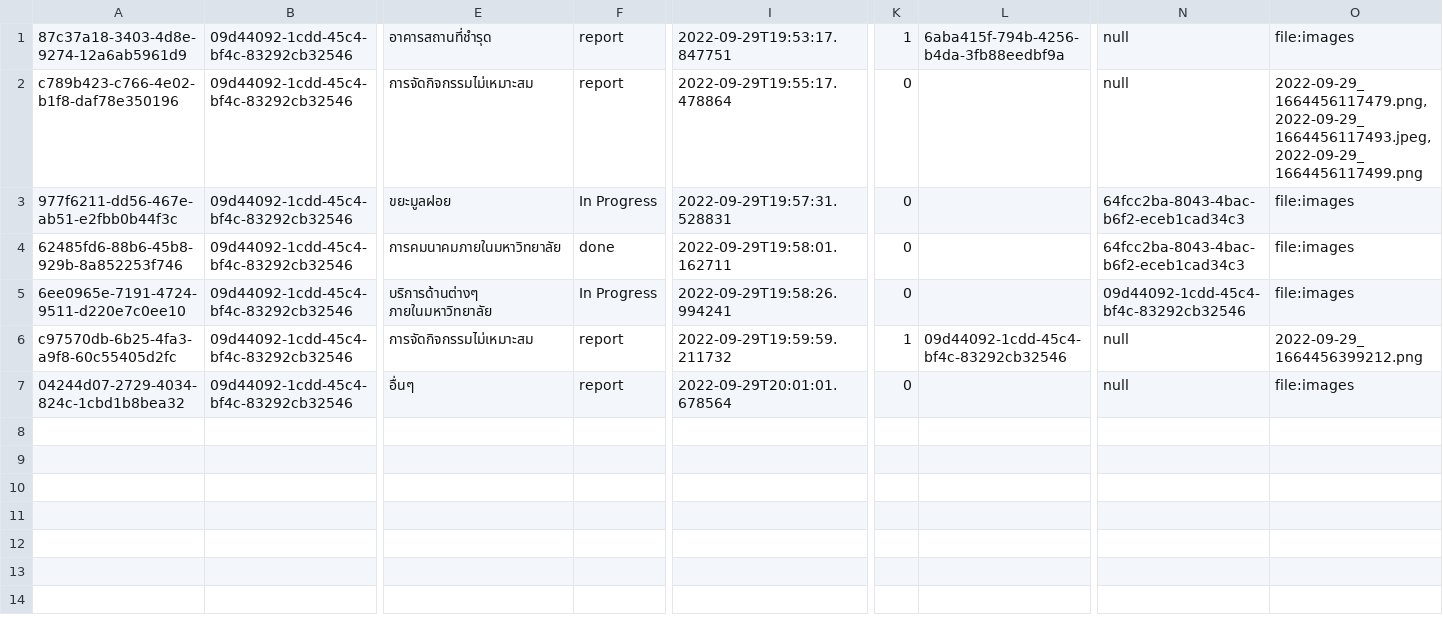
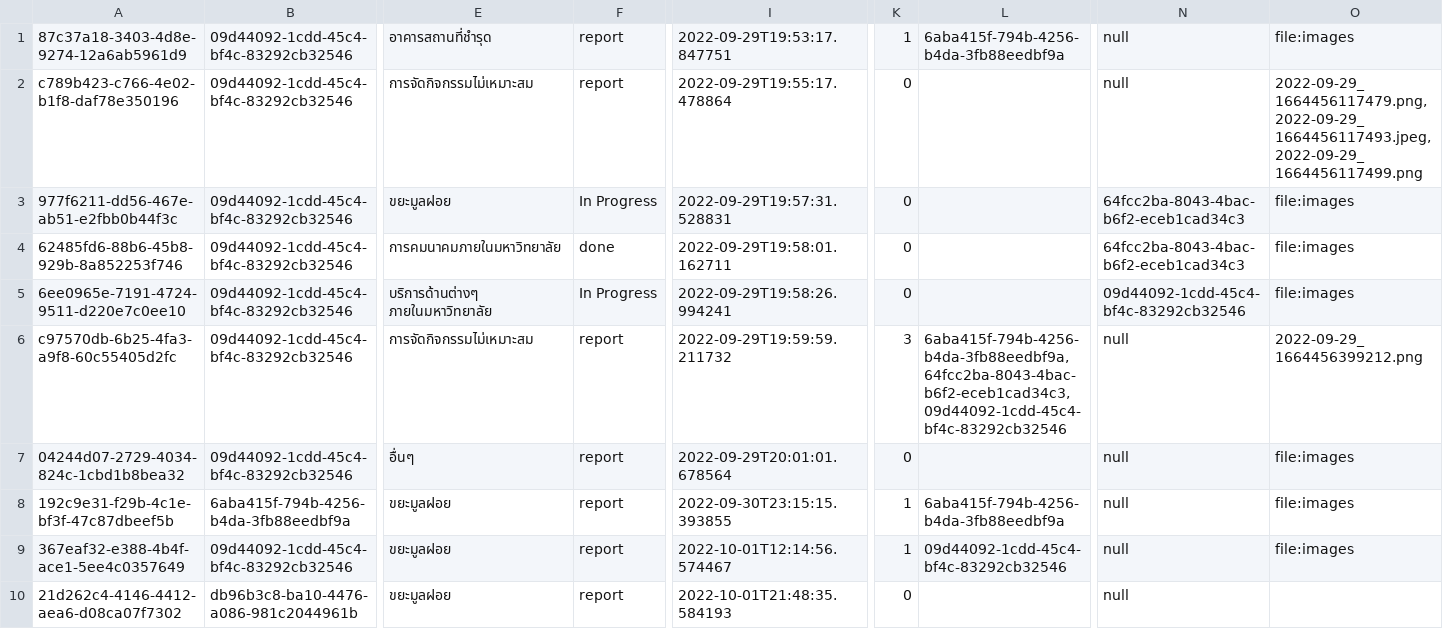
Before and after one commit to Qu1etboy/KU-Fondue, a CSV file: jar/data/complaint.csv, drawn as a sheet; only a part is shown, gaps mark what is left out; rows hold the shown columns only; the diff names each change by its address in the sheet, - before the commit and + after, or states it on an @@ line.

```diff
--- a/jar/data/complaint.csv
+++ b/jar/data/complaint.csv
-K6: 1
+K6: 3
-L6: 09d44092-1cdd-45c4-bf4c-83292cb32546
+L6: 6aba415f-794b-4256-b4da-3fb88eedbf9a,64fcc2ba-8043-4bac-b6f2-eceb1cad34c3,09d44092-1cdd-45c4-bf4c-83292cb32546
+row 8: 192c9e31-f29b-4c1e-bf3f-47c87dbeef5b | 6aba415f-794b-4256-b4da-3fb88eedbf9a | ขยะมูลฝอย | report | 2022-09-30T23:15:15.393855 | 1 | 6aba415f-794b-4256-b4da-3fb88eedbf9a | null | file:images
+row 9: 367eaf32-e388-4b4f-ace1-5ee4c0357649 | 09d44092-1cdd-45c4-bf4c-83292cb32546 | ขยะมูลฝอย | report | 2022-10-01T12:14:56.574467 | 1 | 09d44092-1cdd-45c4-bf4c-83292cb32546 | null | file:images
+row 10: 21d262c4-4146-4412-aea6-d08ca07f7302 | db96b3c8-ba10-4476-a086-981c2044961b | ขยะมูลฝอย | report | 2022-10-01T21:48:35.584193 | 0 |  | null
```
Also changed, not shown: jar/data/agency.csv, jar/data/user.csv, 5 other files.
